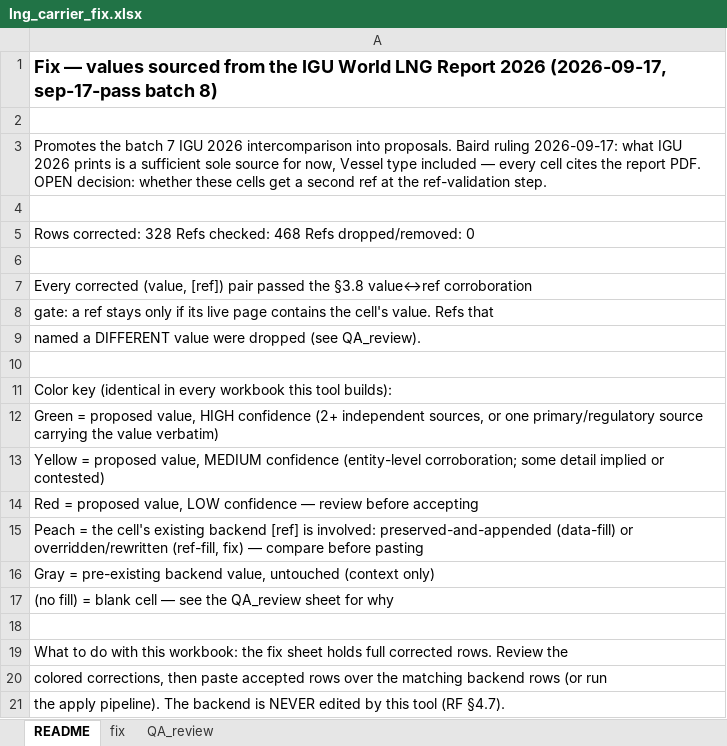
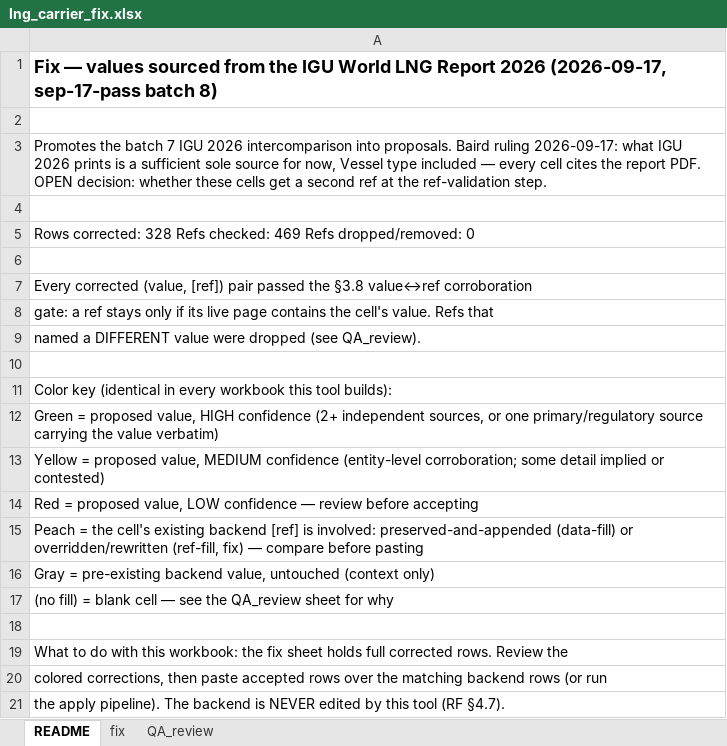
Before and after one commit to bairdlangenbrunner/lng-carriers-researcher, an Excel workbook: batches/2026-09-17_1654ET_fix_igu2026_sourced/lng_carrier_fix.xlsx, sheet README, drawn as a sheet; values as stored, in another font and other column widths than the file's, no borders; the diff names each change by its address in the sheet, - before the commit and + after, or states it on an @@ line.

```diff
--- a/batches/2026-09-17_1654ET_fix_igu2026_sourced/lng_carrier_fix.xlsx (sheet README)
+++ b/batches/2026-09-17_1654ET_fix_igu2026_sourced/lng_carrier_fix.xlsx (sheet README)
-A5: …Refs checked: 468 Refs dropped/removed:…
+A5: …Refs checked: 469 Refs dropped/removed:…
```
Also changed, not shown: sheet QA_review, sheet fix, 5 other files.
